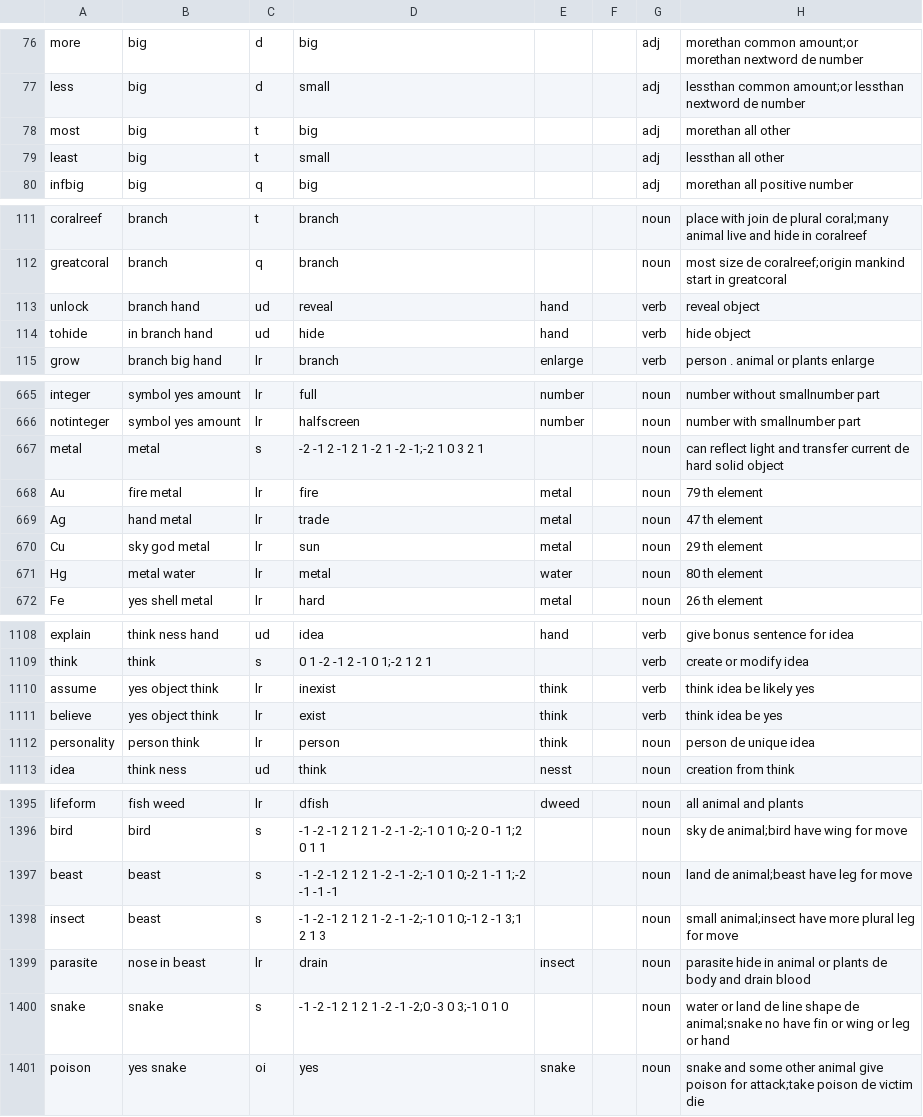
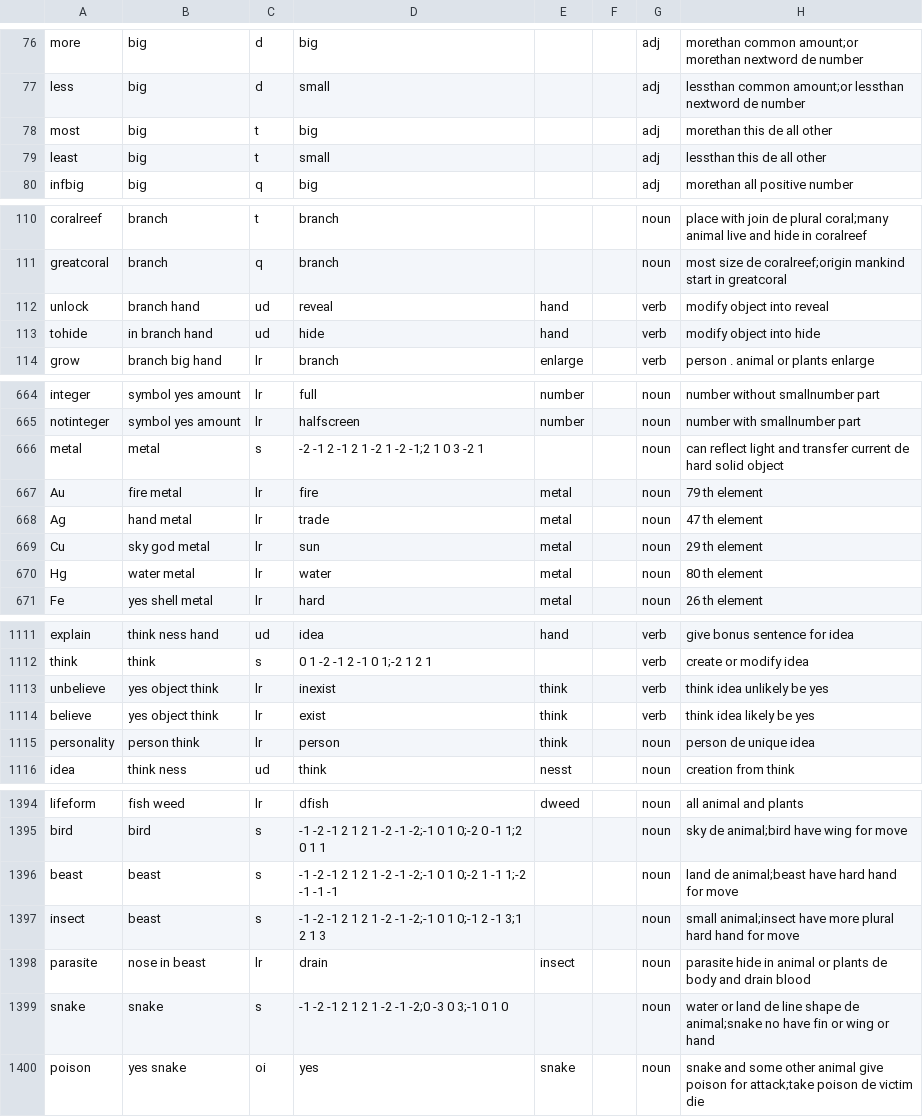
Before and after one commit to windlandneko/xingyu, a CSV file: source/words.csv, drawn as a sheet; only a part is shown, gaps mark what is left out; the diff covers the shown part only.

```diff
--- a/source/words.csv
+++ b/source/words.csv
@@ -77,4 +77,4 @@ more,big,d,big,,,adj,morethan common amount;or morethan nextword de number
 less,big,d,small,,,adj,lessthan common amount;or lessthan nextword de number
-most,big,t,big,,,adj,morethan all other
-least,big,t,small,,,adj,lessthan all other
+most,big,t,big,,,adj,morethan this de all other
+least,big,t,small,,,adj,lessthan this de all other
 infbig,big,q,big,,,adj,morethan all positive number
@@ -112,4 +111,4 @@ coralreef,branch,t,branch,,,noun,place with join de plural coral;many animal liv
 greatcoral,branch,q,branch,,,noun,most size de coralreef;origin mankind start in greatcoral
-unlock,branch hand,ud,reveal,hand,,verb,reveal object
-tohide,in branch hand,ud,hide,hand,,verb,hide object
+unlock,branch hand,ud,reveal,hand,,verb,modify object into reveal
+tohide,in branch hand,ud,hide,hand,,verb,modify object into hide
 grow,branch big hand,lr,branch,enlarge,,verb,person . animal or plants enlarge
@@ -666,3 +665,3 @@ integer,symbol yes amount,lr,full,number,,noun,number without smallnumber part
 notinteger,symbol yes amount,lr,halfscreen,number,,noun,number with smallnumber part
-metal,metal,s,-2 -1 2 -1 2 1 -2 1 -2 -1;-2 1 0 3 2 1,,,noun,can reflect light and transfer current de hard solid object
+metal,metal,s,-2 -1 2 -1 2 1 -2 1 -2 -1;2 1 0 3 -2 1,,,noun,can reflect light and transfer current de hard solid object
 Au,fire metal,lr,fire,metal,,noun,79 th element
@@ -670,3 +669,3 @@ Ag,hand metal,lr,trade,metal,,noun,47 th element
 Cu,sky god metal,lr,sun,metal,,noun,29 th element
-Hg,metal water,lr,metal,water,,noun,80 th element
+Hg,water metal,lr,water,metal,,noun,80 th element
 Fe,yes shell metal,lr,hard,metal,,noun,26 th element
@@ -1109,4 +1112,4 @@ explain,think ness hand,ud,idea,hand,,verb,give bonus sentence for idea
 think,think,s,0 1 -2 -1 2 -1 0 1;-2 1 2 1,,,verb,create or modify idea
-assume,yes object think,lr,inexist,think,,verb,think idea be likely yes
-believe,yes object think,lr,exist,think,,verb,think idea be yes
+unbelieve,yes object think,lr,inexist,think,,verb,think idea unlikely be yes
+believe,yes object think,lr,exist,think,,verb,think idea likely be yes
 personality,person think,lr,person,think,,noun,person de unique idea
@@ -1396,6 +1395,6 @@ lifeform,fish weed,lr,dfish,dweed,,noun,all animal and plants
 bird,bird,s,-1 -2 -1 2 1 2 1 -2 -1 -2;-1 0 1 0;-2 0 -1 1;2 0 1 1,,,noun,sky de animal;bird have wing for move
-beast,beast,s,-1 -2 -1 2 1 2 1 -2 -1 -2;-1 0 1 0;-2 1 -1 1;-2 -1 -1 -1,,,noun,land de animal;beast have leg for move
-insect,beast,s,-1 -2 -1 2 1 2 1 -2 -1 -2;-1 0 1 0;-1 2 -1 3;1 2 1 3,,,noun,small animal;insect have more plural leg for move
+beast,beast,s,-1 -2 -1 2 1 2 1 -2 -1 -2;-1 0 1 0;-2 1 -1 1;-2 -1 -1 -1,,,noun,land de animal;beast have hard hand for move
+insect,beast,s,-1 -2 -1 2 1 2 1 -2 -1 -2;-1 0 1 0;-1 2 -1 3;1 2 1 3,,,noun,small animal;insect have more plural hard hand for move
 parasite,nose in beast,lr,drain,insect,,noun,parasite hide in animal or plants de body and drain blood
-snake,snake,s,-1 -2 -1 2 1 2 1 -2 -1 -2;0 -3 0 3;-1 0 1 0,,,noun,water or land de line shape de animal;snake no have fin or wing or leg or hand
+snake,snake,s,-1 -2 -1 2 1 2 1 -2 -1 -2;0 -3 0 3;-1 0 1 0,,,noun,water or land de line shape de animal;snake no have fin or wing or hand
 poison,yes snake,oi,yes,snake,,noun,snake and some other animal give poison for attack;take poison de victim die
```
Also changed, not shown: 5 added rows, 6 removed rows, 3 moved rows and 21 edited cells elsewhere in this file, source/registry.csv, 7 other files.
